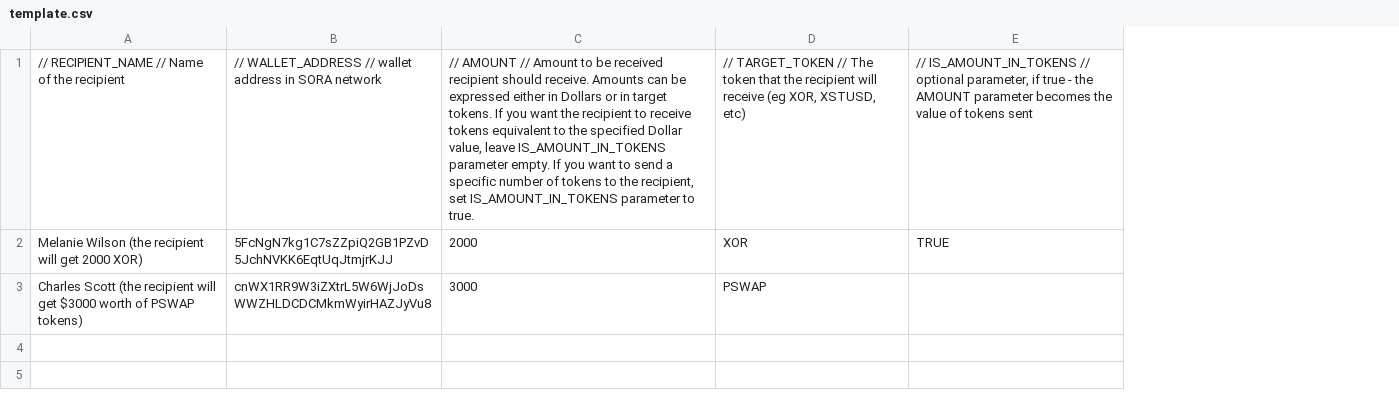
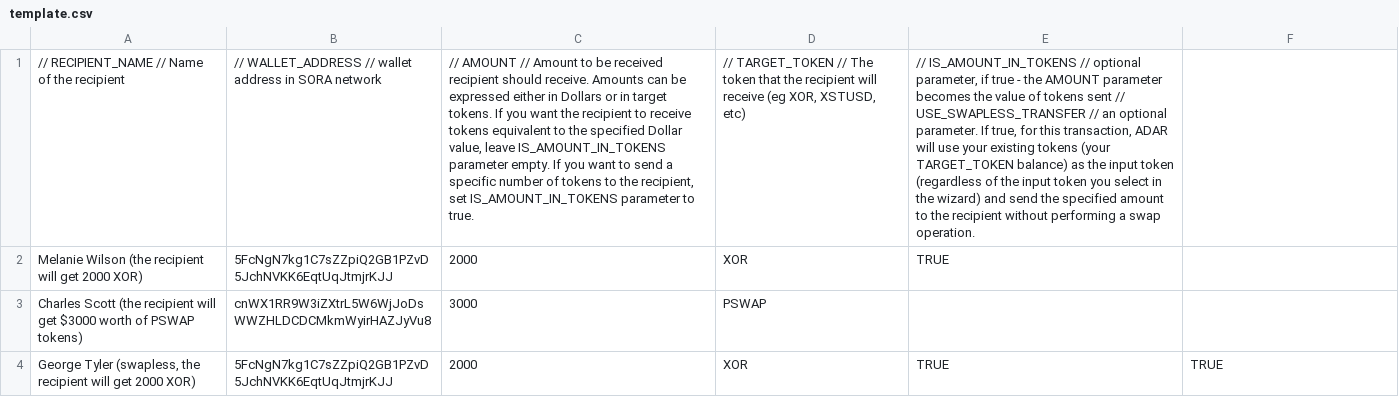
Before and after one commit to soramitsu/adar, a CSV file: public/adar/template.csv, drawn as a sheet; addresses are those after the commit; the diff names each change by its address in the sheet, - before the commit and + after, or states it on an @@ line.

Commit message:
added swapless to template

```diff
--- a/public/adar/template.csv
+++ b/public/adar/template.csv
+column E, rows 1-2: // IS_AMOUNT_IN_TOKENS // optional parameter, if true - the AMOUNT parameter becomes the value of tokens sent // USE_SWAPLESS_TRANSFER // an optional parameter. If true, for this transaction, ADAR will use your existing tokens (your TARGET_TOKEN balance) as the input token (regardless of the input token you select in the wizard) and send the specified amount to the recipient without performing a swap operation. | TRUE
-F1: // IS_AMOUNT_IN_TOKENS // optional parameter, if true - the AMOUNT parameter becomes the value of tokens sent
+F1: (empty)
-F2: TRUE
+F2: (empty)
+row 4: George Tyler (swapless, the recipient will get 2000 XOR) | 5FcNgN7kg1C7sZZpiQ2GB1PZvD5JchNVKK6EqtUqJtmjrKJJ | 2000 | XOR | TRUE | TRUE
```
